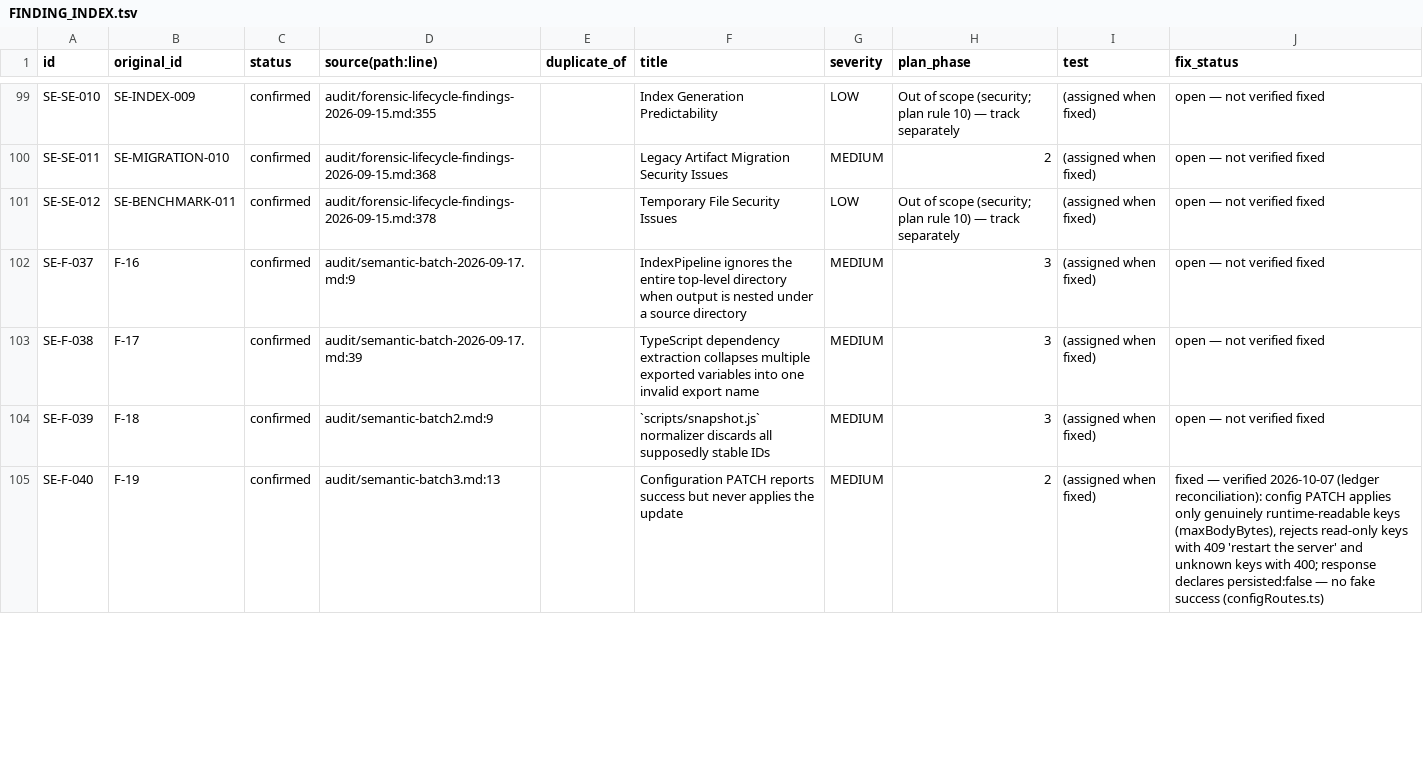
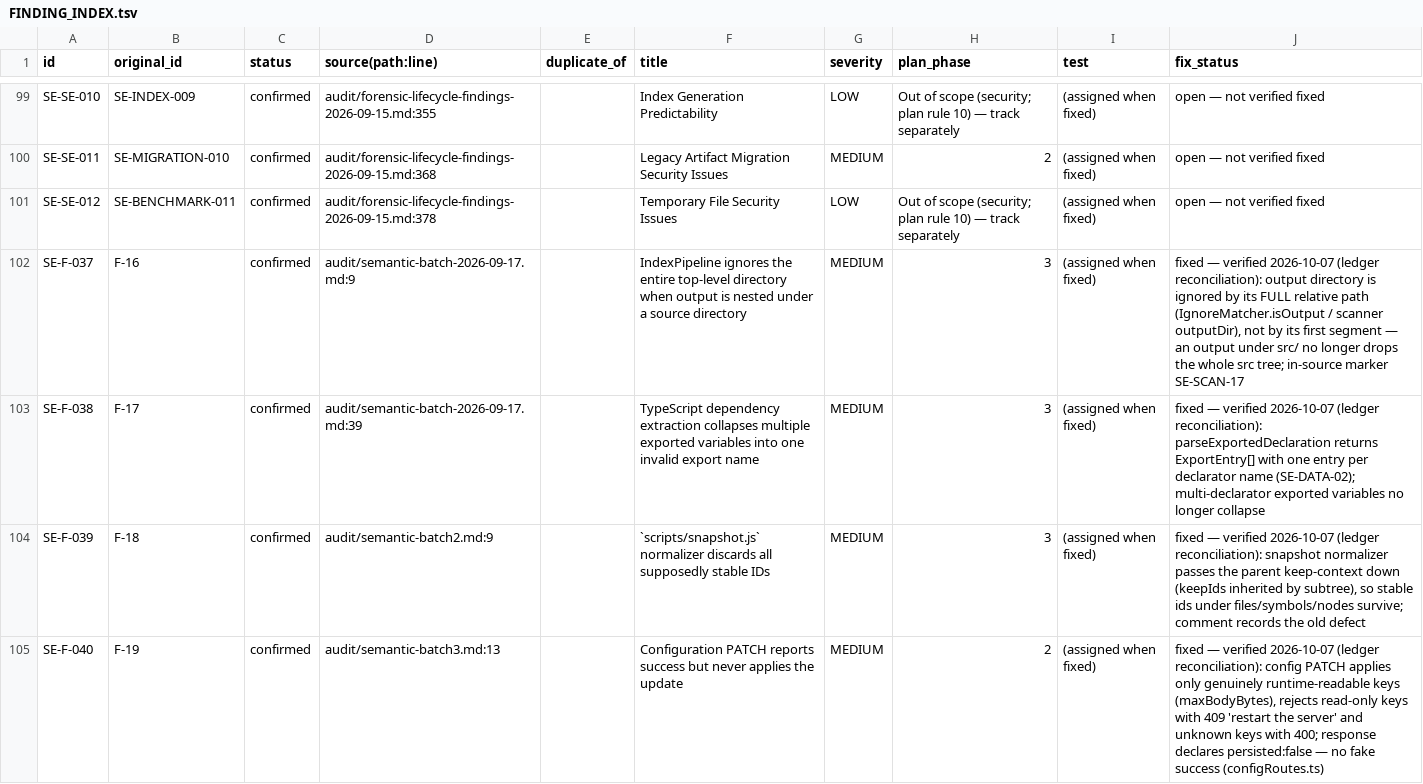
Before and after one commit to legionir/semantic-engine-structured-ai, a TSV file: audit/FINDING_INDEX.tsv, drawn as a sheet; only a part is shown, gaps mark what is left out; the diff covers the shown part only.

```diff
--- a/audit/FINDING_INDEX.tsv
+++ b/audit/FINDING_INDEX.tsv
@@ -101,5 +101,5 @@ SE-SE-011	SE-MIGRATION-010	confirmed	audit/forensic-lifecycle-findings-2026-09-1
 SE-SE-012	SE-BENCHMARK-011	confirmed	audit/forensic-lifecycle-findings-2026-09-15.md:378		Temporary File Security Issues	LOW	Out of scope (security; plan rule 10) — track separately	(assigned when fixed)	open — not verified fixed
-SE-F-037	F-16	confirmed	audit/semantic-batch-2026-09-17.md:9		IndexPipeline ignores the entire top-level directory when output is nested under a source directory	MEDIUM	3	(assigned when fixed)	open — not verified fixed
-SE-F-038	F-17	confirmed	audit/semantic-batch-2026-09-17.md:39		TypeScript dependency extraction collapses multiple exported variables into one invalid export name	MEDIUM	3	(assigned when fixed)	open — not verified fixed
-SE-F-039	F-18	confirmed	audit/semantic-batch2.md:9		`scripts/snapshot.js` normalizer discards all supposedly stable IDs	MEDIUM	3	(assigned when fixed)	open — not verified fixed
+SE-F-037	F-16	confirmed	audit/semantic-batch-2026-09-17.md:9		IndexPipeline ignores the entire top-level directory when output is nested under a source directory	MEDIUM	3	(assigned when fixed)	fixed — verified 2026-10-07 (ledger reconciliation): output directory is ignored by its FULL relative path (IgnoreMatcher.isOutput / scanner outputDir), not by its first segment — an output under src/ no longer drops the whole src tree; in-source marker SE-SCAN-17
+SE-F-038	F-17	confirmed	audit/semantic-batch-2026-09-17.md:39		TypeScript dependency extraction collapses multiple exported variables into one invalid export name	MEDIUM	3	(assigned when fixed)	fixed — verified 2026-10-07 (ledger reconciliation): parseExportedDeclaration returns ExportEntry[] with one entry per declarator name (SE-DATA-02); multi-declarator exported variables no longer collapse
+SE-F-039	F-18	confirmed	audit/semantic-batch2.md:9		`scripts/snapshot.js` normalizer discards all supposedly stable IDs	MEDIUM	3	(assigned when fixed)	fixed — verified 2026-10-07 (ledger reconciliation): snapshot normalizer passes the parent keep-context down (keepIds inherited by subtree), so stable ids under files/symbols/nodes survive; comment records the old defect
 SE-F-040	F-19	confirmed	audit/semantic-batch3.md:13		Configuration PATCH reports success but never applies the update	MEDIUM	2	(assigned when fixed)	fixed — verified 2026-10-07 (ledger reconciliation): config PATCH applies only genuinely runtime-readable keys (maxBodyBytes), rejects read-only keys with 409 'restart the server' and unknown keys with 400; response declares persisted:false — no fake success (configRoutes.ts)
```
Also changed, not shown: 27 edited cells elsewhere in this file, 4 other files.
